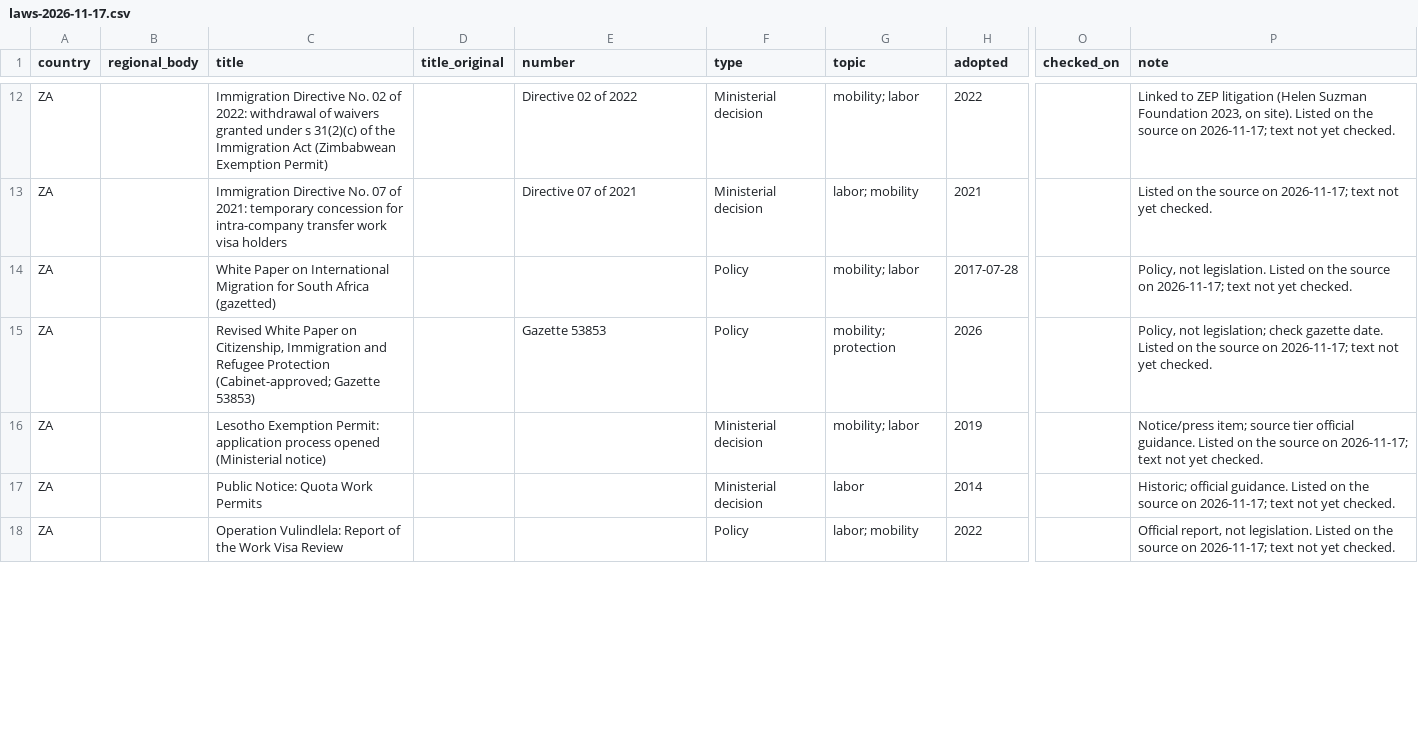
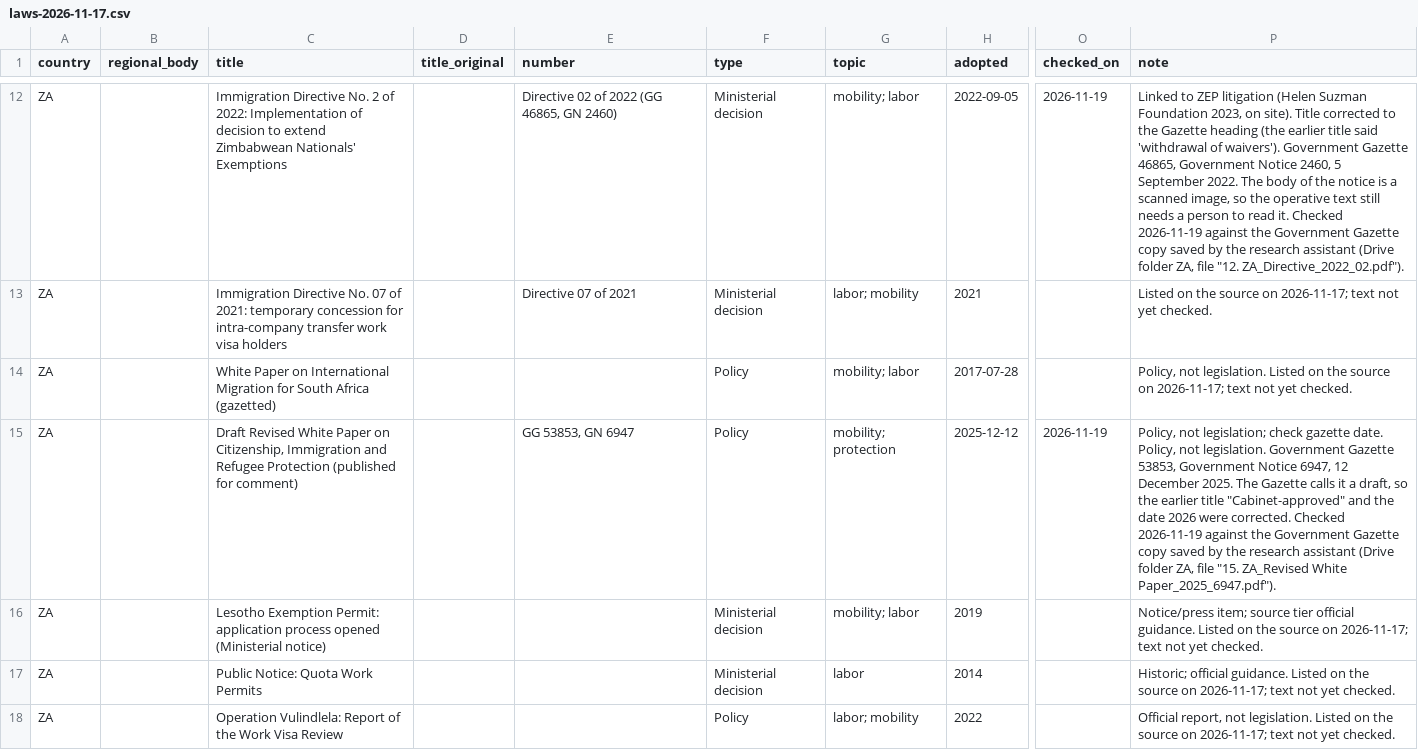
Before and after one commit to pranotoiskandar-collab/compmigrationlaw, a CSV file: data/africa/incoming/laws-2026-11-17.csv, drawn as a sheet; only a part is shown, gaps mark what is left out; the diff covers the shown part only; the diff names each change by its address in the sheet, - before the commit and + after, or states it on an @@ line.

```diff
--- a/data/africa/incoming/laws-2026-11-17.csv
+++ b/data/africa/incoming/laws-2026-11-17.csv
-C12 (title): …Directive No. 02 of 2022: withdrawal of waivers granted under s 31(2)(c) of the Immigration Act (Zimbabwean Exemption Permit)
+C12 (title): …Directive No. 2 of 2022: Implementation of decision to extend Zimbabwean Nationals' Exemptions
-E12 (number): Directive 02 of 2022
+E12 (number): Directive 02 of 2022 (GG 46865, GN 2460)
-H12 (adopted): 2022
+H12 (adopted): 2022-09-05
-O12 (checked_on): (empty)
+O12 (checked_on): 2026-11-19
-P12 (note): …on site). Listed on the source on 2026-11-17; text not yet checked.
+P12 (note): …on site). Title corrected to the Gazette heading (the earlier title said 'withdrawal of waivers'). Government Gazette 46865, Government Notice 2460, 5 September 2022. The body of the notice is a scanned image, so the operative text still needs a person to read it. Checked 2026-11-19 against the Government Gazette copy saved by the research assistant (Drive folder ZA, file "12. ZA_Directive_2022_02.pdf").
-C15 (title): Revised White Paper on Citizenship, Immigration and Refugee Protection (Cabinet-approved; Gazette 53853)
+C15 (title): Draft Revised White Paper on Citizenship, Immigration and Refugee Protection (published for comment)
-E15 (number): Gazette 53853
+E15 (number): GG 53853, GN 6947
-H15 (adopted): 2026
+H15 (adopted): 2025-12-12
-O15 (checked_on): (empty)
+O15 (checked_on): 2026-11-19
-P15 (note): …gazette date. Listed on the source on 2026-11-17; text not yet checked.
+P15 (note): …gazette date. Policy, not legislation. Government Gazette 53853, Government Notice 6947, 12 December 2025. The Gazette calls it a draft, so the earlier title "Cabinet-approved" and the date 2026 were corrected. Checked 2026-11-19 against the Government Gazette copy saved by the research assistant (Drive folder ZA, file "15. ZA_Revised White Paper_2025_6947.pdf").
```
Also changed, not shown: 48 edited cells elsewhere in this file, 1 other file.
